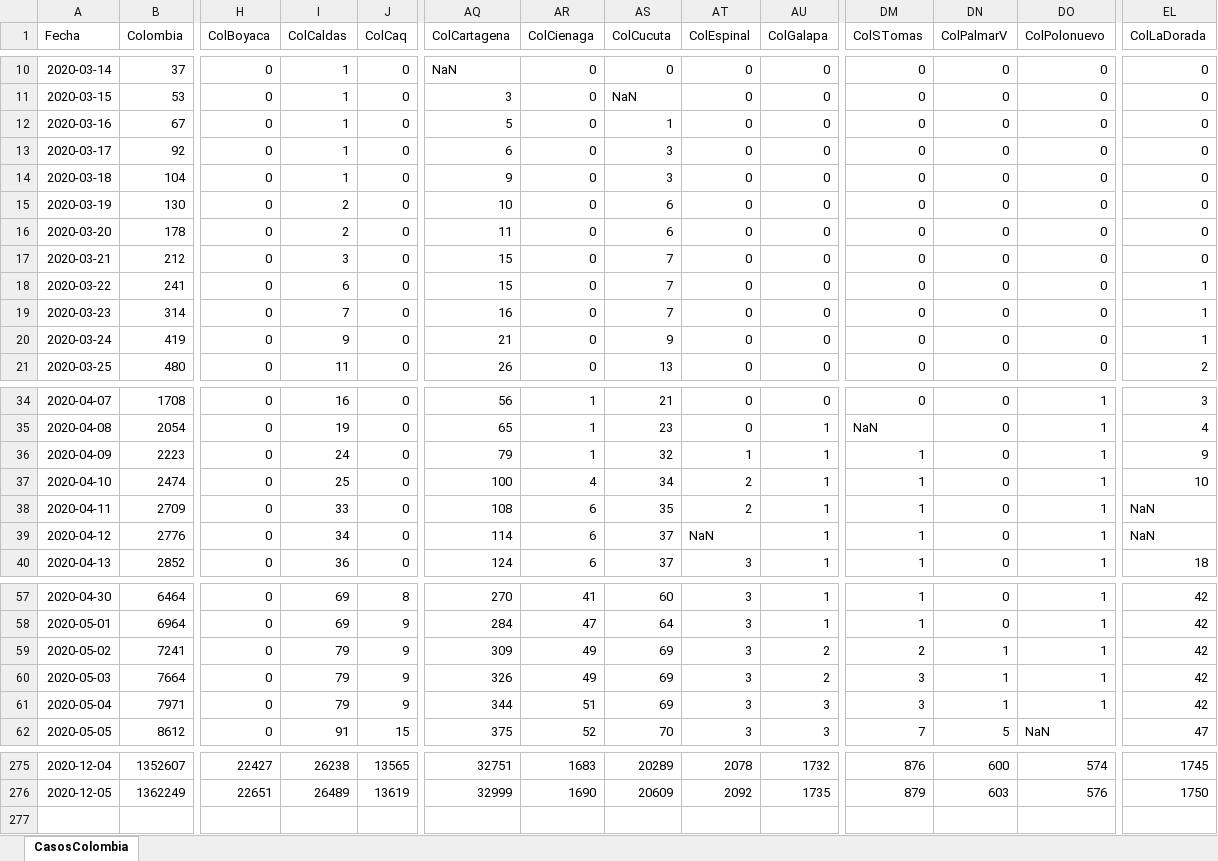
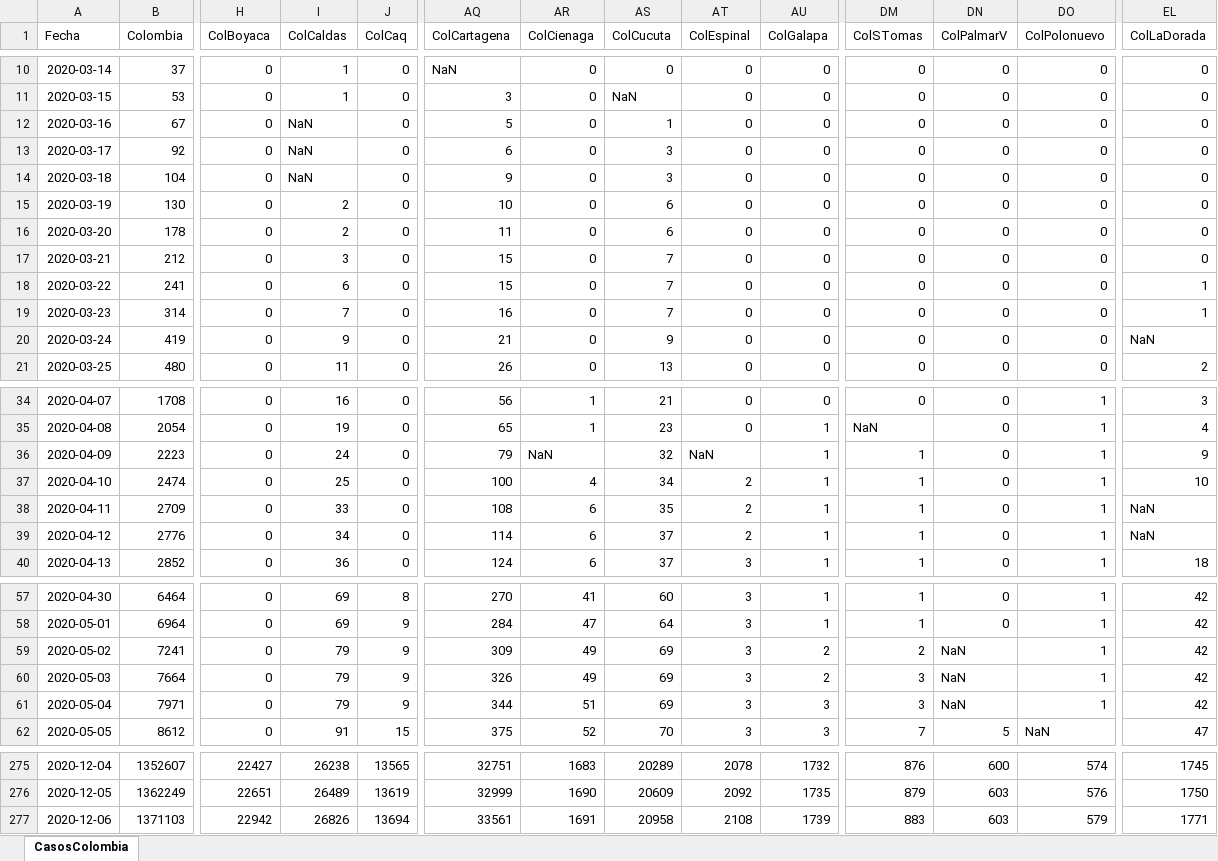
Before and after one commit to 1Alacer/covid, an Excel workbook: CasosColombia.xlsx, sheet CasosColombia, drawn as a sheet; only a part is shown, gaps mark what is left out; values as stored, in another font and other column widths than the file's, no borders; rows hold the shown columns only; the diff covers the shown part only; the diff names each change by its address in the sheet, - before the commit and + after, or states it on an @@ line.

```diff
--- a/CasosColombia.xlsx (sheet CasosColombia)
+++ b/CasosColombia.xlsx (sheet CasosColombia)
-I12:I14 (ColCaldas): 1
+I12:I14 (ColCaldas): NaN
-EL20 (ColLaDorada): 1
+EL20 (ColLaDorada): NaN
-AR36 (ColCienaga): 1
+AR36 (ColCienaga): NaN
-AT36 (ColEspinal): 1
+AT36 (ColEspinal): NaN
-AT39 (ColEspinal): NaN
+AT39 (ColEspinal): 2
-DN59:DN61 (ColPalmarV): 1
+DN59:DN61 (ColPalmarV): NaN
+row 277: 2020-12-06 | 1371103 | 22942 | 26826 | 13694 | 33561 | 1691 | 20958 | 2108 | 1739 | 883 | 603 | 579 | 1771
```
Also changed, not shown: 1 edited cell elsewhere in this sheet, 1 other file.
